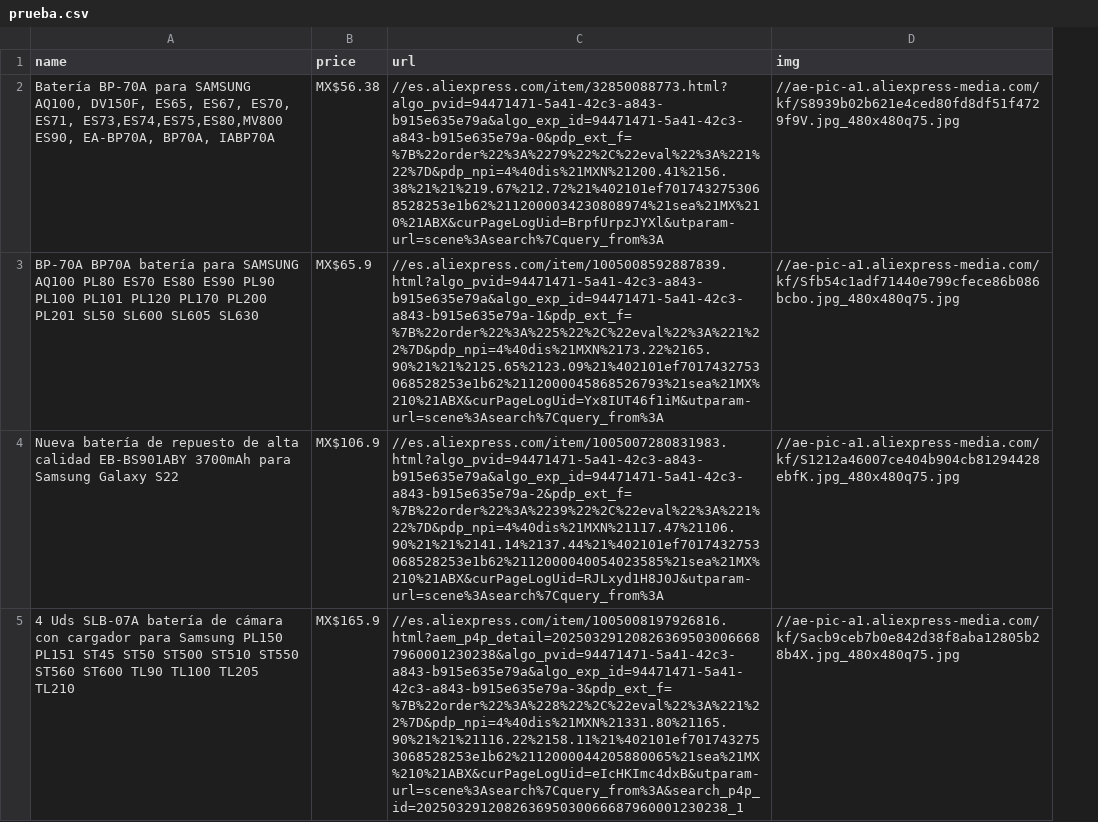
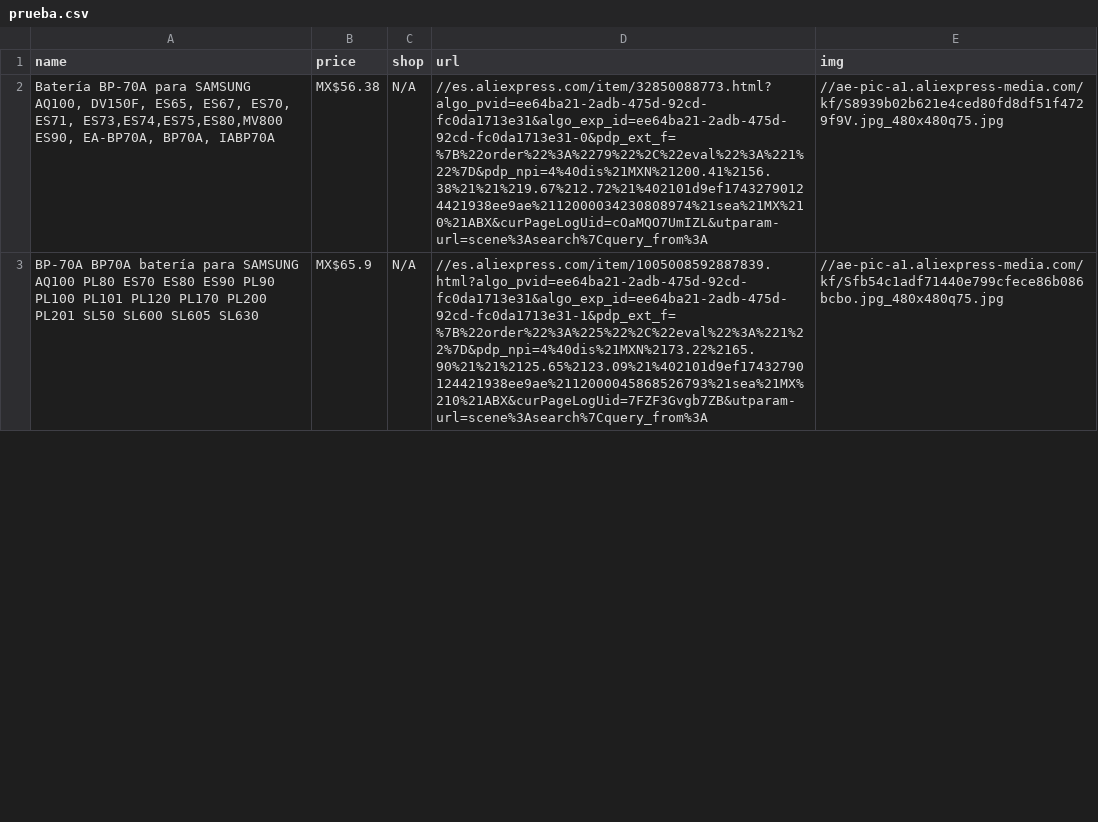
Before and after one commit to Humol-e/Meli-Searcher, a CSV file: data/prueba.csv, drawn as a sheet; only a part is shown; removed rows and columns are numbered as before the commit, all else as after; the diff covers the shown part only; the diff names each change by its address in the sheet, - before the commit and + after, or states it on an @@ line.

Commit message:
added shops

```diff
--- a/data/prueba.csv
+++ b/data/prueba.csv
+column C (shop), rows 2-3: N/A | N/A
-D2 (url): //es.aliexpress.com/item/32850088773.html?algo_pvid=94471471-5a41-42c3-a843-b915e635e79a&algo_exp_id=94471471-5a41-42c3-a843-b915e635e79a-0&pdp_ext_f=%7B%22order%22%3A%2279%22%2C%22eval%22%3A%221%22%7D&pdp_npi=4%40dis%21MXN%21200.41%2156.38%21%21%219.67%212.72%21%402101ef7017432753068528253e1b62%2112000034230808974%21sea%21MX%210%21ABX&curPageLogUid=BrpfUrpzJYXl&utparam-url=scene%3Asearch%7Cquery_from%3A
+D2 (url): //es.aliexpress.com/item/32850088773.html?algo_pvid=ee64ba21-2adb-475d-92cd-fc0da1713e31&algo_exp_id=ee64ba21-2adb-475d-92cd-fc0da1713e31-0&pdp_ext_f=%7B%22order%22%3A%2279%22%2C%22eval%22%3A%221%22%7D&pdp_npi=4%40dis%21MXN%21200.41%2156.38%21%21%219.67%212.72%21%402101d9ef17432790124421938ee9ae%2112000034230808974%21sea%21MX%210%21ABX&curPageLogUid=cOaMQO7UmIZL&utparam-url=scene%3Asearch%7Cquery_from%3A
-D3 (url): //es.aliexpress.com/item/1005008592887839.html?algo_pvid=94471471-5a41-42c3-a843-b915e635e79a&algo_exp_id=94471471-5a41-42c3-a843-b915e635e79a-1&pdp_ext_f=%7B%22order%22%3A%225%22%2C%22eval%22%3A%221%22%7D&pdp_npi=4%40dis%21MXN%2173.22%2165.90%21%21%2125.65%2123.09%21%402101ef7017432753068528253e1b62%2112000045868526793%21sea%21MX%210%21ABX&curPageLogUid=Yx8IUT46f1iM&utparam-url=scene%3Asearch%7Cquery_from%3A
+D3 (url): //es.aliexpress.com/item/1005008592887839.html?algo_pvid=ee64ba21-2adb-475d-92cd-fc0da1713e31&algo_exp_id=ee64ba21-2adb-475d-92cd-fc0da1713e31-1&pdp_ext_f=%7B%22order%22%3A%225%22%2C%22eval%22%3A%221%22%7D&pdp_npi=4%40dis%21MXN%2173.22%2165.90%21%21%2125.65%2123.09%21%402101d9ef17432790124421938ee9ae%2112000045868526793%21sea%21MX%210%21ABX&curPageLogUid=7FZF3Gvgb7ZB&utparam-url=scene%3Asearch%7Cquery_from%3A
-row 4: Nueva batería de repuesto de alta calidad EB-BS901ABY 3700mAh para Samsung Galaxy S22 | MX$106.9 | //es.aliexpress.com/item/1005007280831983.html?algo_pvid=94471471-5a41-42c3-a843-b915e635e79a&algo_exp_id=94471471-5a41-42c3-a843-b915e635e79a-2&pdp_ext_f=%7B%22order%22%3A%2239%22%2C%22eval%22%3A%221%22%7D&pdp_npi=4%40dis%21MXN%21117.47%21106.90%21%21%2141.14%2137.44%21%402101ef7017432753068528253e1b62%2112000040054023585%21sea%21MX%210%21ABX&curPageLogUid=RJLxyd1H8J0J&utparam-url=scene%3Asearch%7Cquery_from%3A | //ae-pic-a1.aliexpress-media.com/kf/S1212a46007ce404b904cb81294428ebfK.jpg_480x480q75.jpg
-row 5: 4 Uds SLB-07A batería de cámara con cargador para Samsung PL150 PL151 ST45 ST50 ST500 ST510 ST550 ST560 ST600 TL90 TL100 TL205 TL210 | MX$165.9 | //es.aliexpress.com/item/1005008197926816.html?aem_p4p_detail=202503291208263695030066687960001230238&algo_pvid=94471471-5a41-42c3-a843-b915e635e79a&algo_exp_id=94471471-5a41-42c3-a843-b915e635e79a-3&pdp_ext_f=%7B%22order%22%3A%228%22%2C%22eval%22%3A%221%22%7D&pdp_npi=4%40dis%21MXN%21331.80%21165.90%21%21%21116.22%2158.11%21%402101ef7017432753068528253e1b62%2112000044205880065%21sea%21MX%210%21ABX&curPageLogUid=eIcHKImc4dxB&utparam-url=scene%3Asearch%7Cquery_from%3A&search_p4p_id=202503291208263695030066687960001230238_1 | //ae-pic-a1.aliexpress-media.com/kf/Sacb9ceb7b0e842d38f8aba12805b28b4X.jpg_480x480q75.jpg
```
Also changed, not shown: 4 added rows, 2 removed rows and 6 edited cells elsewhere in this file, 1 other file.
